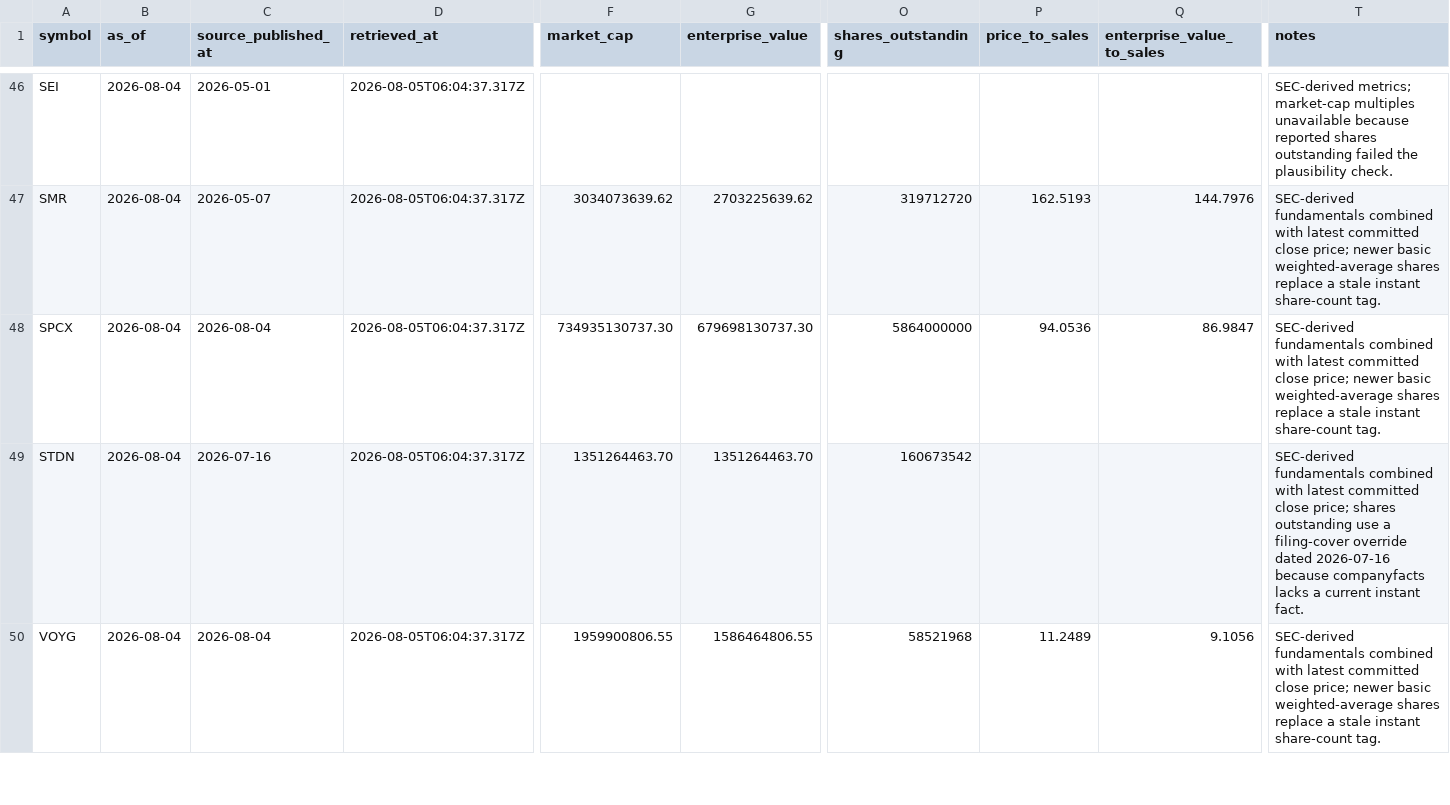
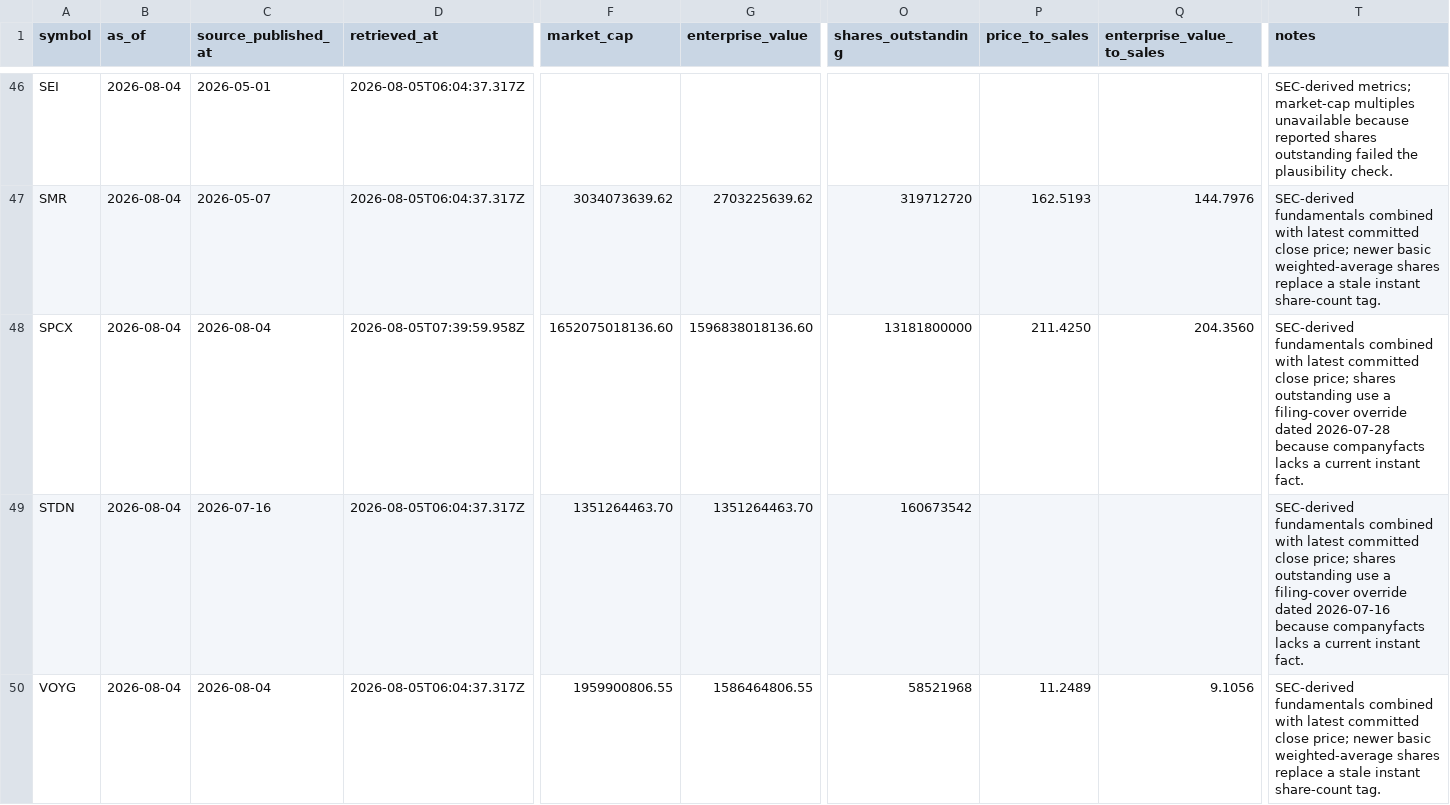
Before and after one commit to WineChord/invest, a CSV file: data/market/company_metrics.csv, drawn as a sheet; only a part is shown, gaps mark what is left out; the diff names each change by its address in the sheet, - before the commit and + after, or states it on an @@ line.

```diff
--- a/data/market/company_metrics.csv
+++ b/data/market/company_metrics.csv
-D48 (retrieved_at): 2026-08-05T06:04:37.317Z
+D48 (retrieved_at): 2026-08-05T07:39:59.958Z
-F48 (market_cap): 734935130737.30
+F48 (market_cap): 1652075018136.60
-G48 (enterprise_value): 679698130737.30
+G48 (enterprise_value): 1596838018136.60
-O48 (shares_outstanding): 5864000000
+O48 (shares_outstanding): 13181800000
-P48 (price_to_sales): 94.0536
+P48 (price_to_sales): 211.4250
-Q48 (enterprise_value_to_sales): 86.9847
+Q48 (enterprise_value_to_sales): 204.3560
-T48 (notes): …close price; newer basic weighted-average shares replace a stale instant share-count tag.
+T48 (notes): …close price; shares outstanding use a filing-cover override dated 2026-07-28 because companyfacts lacks a current instant fact.
```
Also changed, not shown: data/market/share-count-overrides.csv, research/buy-zones.csv, 22 other files.
